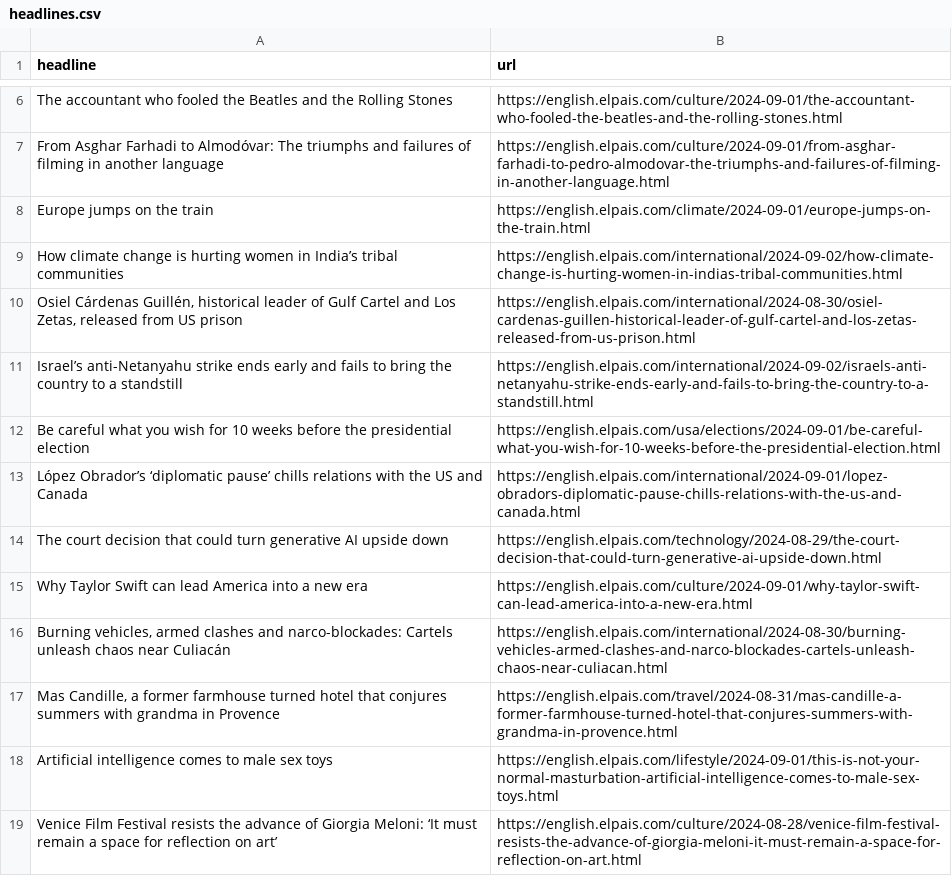
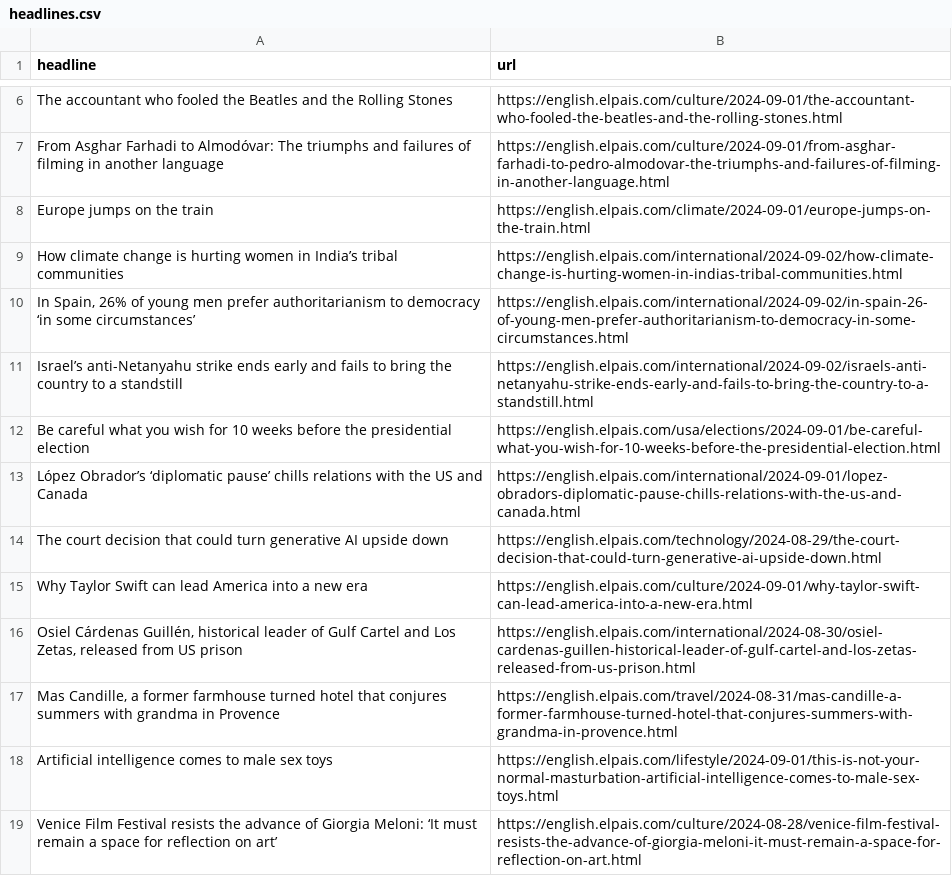
Before and after one commit to patvoe/lede-2024-auto-scraper, a CSV file: headlines.csv, drawn as a sheet; only a part is shown, gaps mark what is left out.

```diff
--- a/headlines.csv
+++ b/headlines.csv
@@ -9,3 +9,3 @@ Europe jumps on the train,https://english.elpais.com/climate/2024-09-01/europe-j
 How climate change is hurting women in India’s tribal communities,https://english.elpais.com/international/2024-09-02/how-climate-change-is-hurting-women-in-indias-tribal-communities.html
-"Osiel Cárdenas Guillén, historical leader of Gulf Cartel and Los Zetas, released from US prison",https://english.elpais.com/international/2024-08-30/osiel-cardenas-guillen-historical-leader-of-gulf-cartel-and-los-zetas-released-from-us-prison.html
+"In Spain, 26% of young men prefer authoritarianism to democracy ‘in some circumstances’",https://english.elpais.com/international/2024-09-02/in-spain-26-of-young-men-prefer-authoritarianism-to-democracy-in-some-circumstances.html
 Israel’s anti-Netanyahu strike ends early and fails to bring the country to a standstill,https://english.elpais.com/international/2024-09-02/israels-anti-netanyahu-strike-ends-early-and-fails-to-bring-the-country-to-a-standstill.html
@@ -15,3 +15,3 @@ The court decision that could turn generative AI upside down ,https://english.el
 Why Taylor Swift can lead America into a new era  ,https://english.elpais.com/culture/2024-09-01/why-taylor-swift-can-lead-america-into-a-new-era.html
-"Burning vehicles, armed clashes and narco-blockades: Cartels unleash chaos near Culiacán",https://english.elpais.com/international/2024-08-30/burning-vehicles-armed-clashes-and-narco-blockades-cartels-unleash-chaos-near-culiacan.html
+"Osiel Cárdenas Guillén, historical leader of Gulf Cartel and Los Zetas, released from US prison",https://english.elpais.com/international/2024-08-30/osiel-cardenas-guillen-historical-leader-of-gulf-cartel-and-los-zetas-released-from-us-prison.html
 "Mas Candille, a former farmhouse turned hotel that conjures summers with grandma in Provence ",https://english.elpais.com/travel/2024-08-31/mas-candille-a-former-farmhouse-turned-hotel-that-conjures-summers-with-grandma-in-provence.html
```
